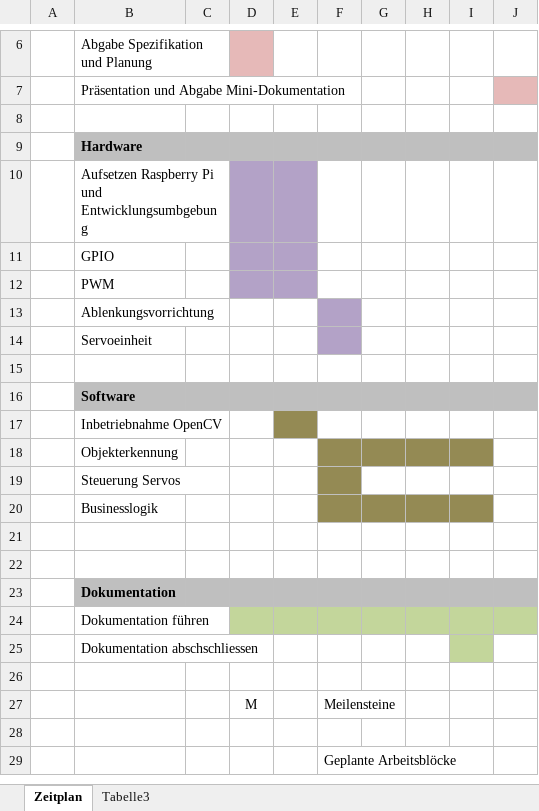
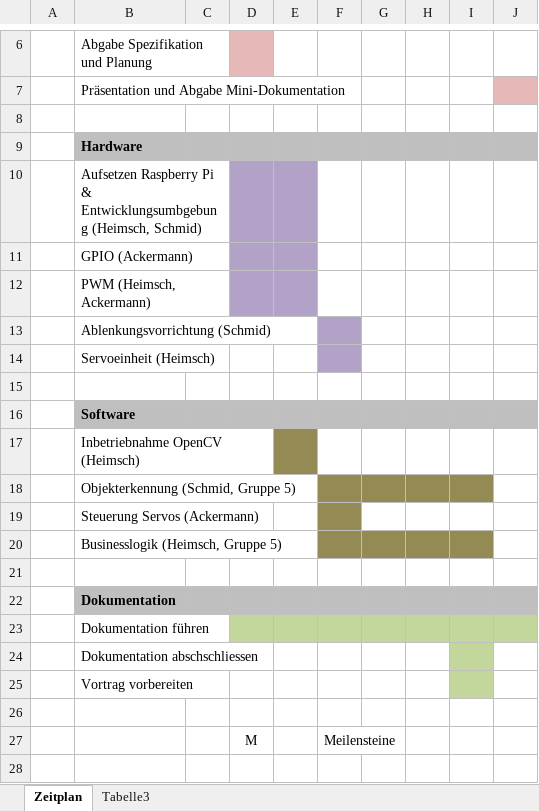
Before and after one commit to AlexFireBirds/CAS-Embedded-System-2018---Object-Tracking, an Excel workbook: 00_Dokumentation/Zeitplan.xlsx, sheet Zeitplan, drawn as a sheet; only a part is shown, gaps mark what is left out; the shorter side is filled out with more unchanged rows; values as stored, in another font and other column widths than the file's, no borders; charts and pictures not drawn; removed rows and columns are numbered as before the commit, all else as after; the diff names each change by its address in the sheet, - before the commit and + after, or states it on an @@ line.

```diff
--- a/00_Dokumentation/Zeitplan.xlsx (sheet Zeitplan)
+++ b/00_Dokumentation/Zeitplan.xlsx (sheet Zeitplan)
-B10: …Raspberry Pi und Entwicklungsumbgebung
+B10: …Raspberry Pi & Entwicklungsumbgebung (Heimsch, Schmid)
-B11: GPIO
+B11: GPIO (Ackermann)
-B12: PWM
+B12: PWM (Heimsch, Ackermann)
-B13: Ablenkungsvorrichtung
+B13: Ablenkungsvorrichtung (Schmid)
-B14: Servoeinheit
+B14: Servoeinheit (Heimsch)
-B17: Inbetriebnahme OpenCV
+B17: Inbetriebnahme OpenCV (Heimsch)
-B18: Objekterkennung
+B18: Objekterkennung (Schmid, Gruppe 5)
-B19: Steuerung Servos
+B19: Steuerung Servos (Ackermann)
-B20: Businesslogik
+B20: Businesslogik (Heimsch, Gruppe 5)
-row 21: (empty)
+row 25:  | Vortrag vorbereiten
```
Also changed, not shown: charts or pictures, 2 other files.
